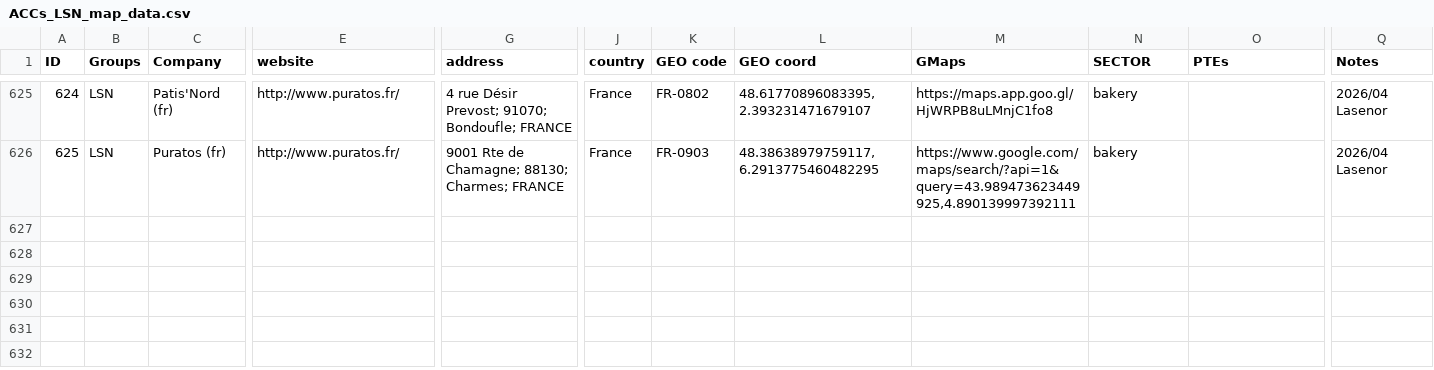
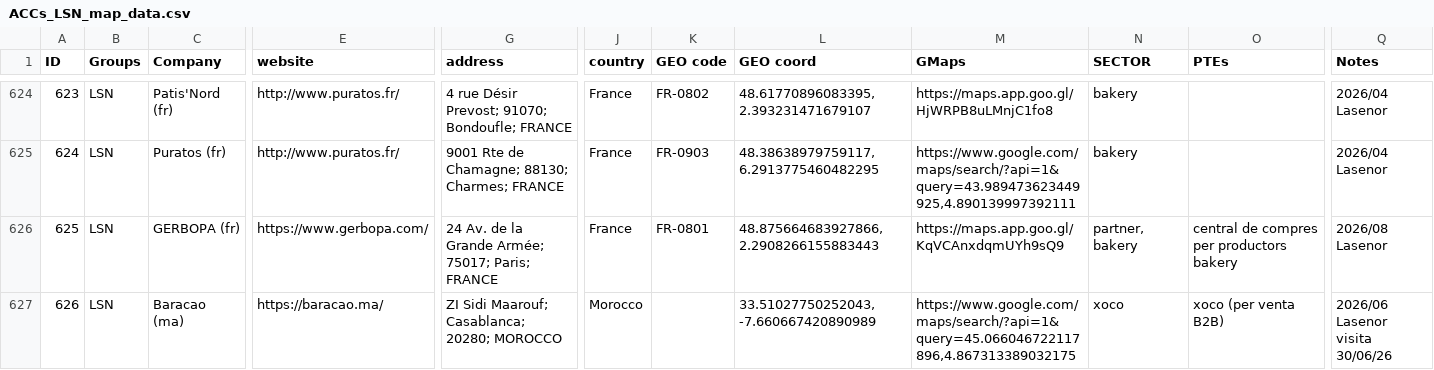
Before and after one commit to Izard000/LSN_map-data, a CSV file: ACCs_LSN_map_data.csv, drawn as a sheet; only a part is shown, gaps mark what is left out; rows hold the shown columns only; the diff covers the shown part only; the diff names each change by its address in the sheet, - before the commit and + after, or states it on an @@ line.

Commit message:
update map data

```diff
--- a/ACCs_LSN_map_data.csv
+++ b/ACCs_LSN_map_data.csv
@@ column A (ID) renumbered between rows 42 and 625 @@
+row 626: 625 | LSN | GERBOPA (fr) | https://www.gerbopa.com/ | 24 Av. de la Grande Armée; 75017; Paris; FRANCE | France | FR-0801 | 48.875664683927866, 2.2908266155883443 | https://maps.app.goo.gl/KqVCAnxdqmUYh9sQ9 | partner, bakery | central de compres per productors bakery | 2026/08 Lasenor
@@ row 42 moved to row 627: 626 @@
```
Also changed, not shown: 1 added row elsewhere in this file.
